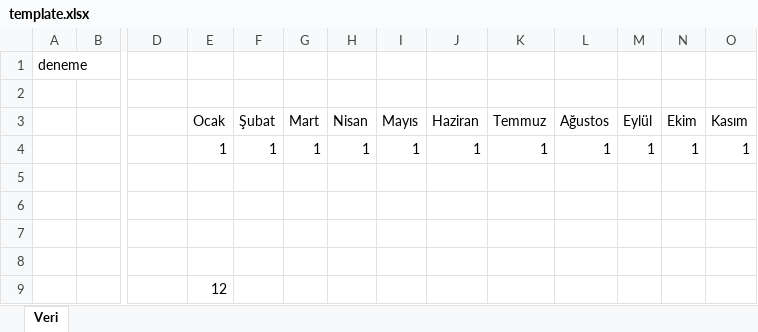
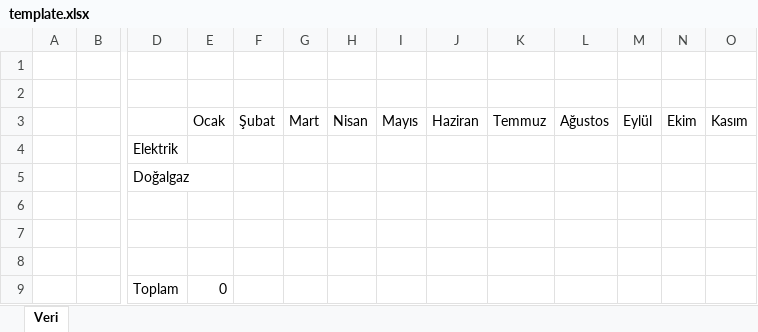
Before and after one commit to sukufi/combine_heat_and_power_calculator, an Excel workbook: assets/template.xlsx, sheet Veri, drawn as a sheet; only a part is shown, gaps mark what is left out; values as stored, in another font and other column widths than the file's, no borders; removed rows and columns are numbered as before the commit, all else as after; rows hold the shown columns only; the diff names each change by its address in the sheet, - before the commit and + after, or states it on an @@ line.

```diff
--- a/assets/template.xlsx (sheet Veri)
+++ b/assets/template.xlsx (sheet Veri)
-A1: deneme
+A1: (empty)
-row 4:  |  |  | 1 | 1 | 1 | 1 | 1 | 1 | 1 | 1 | 1 | 1 | 1
+row 4:  |  | Elektrik
+row 5:  |  | Doğalgaz
-row 9: (empty)
+row 9:  |  | Toplam | 0
-row 9:  |  |  | 12
```
Also changed, not shown: 2 other files.
